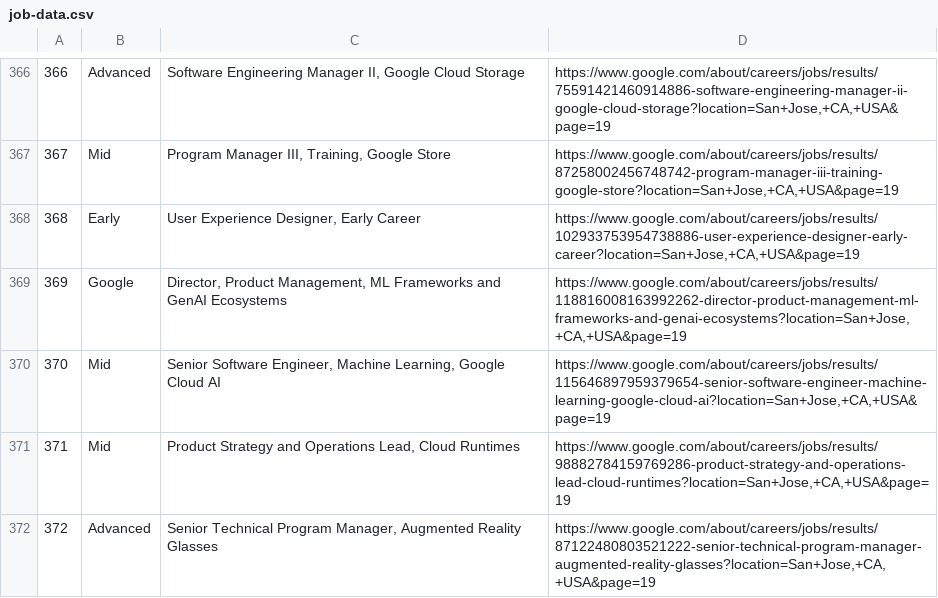
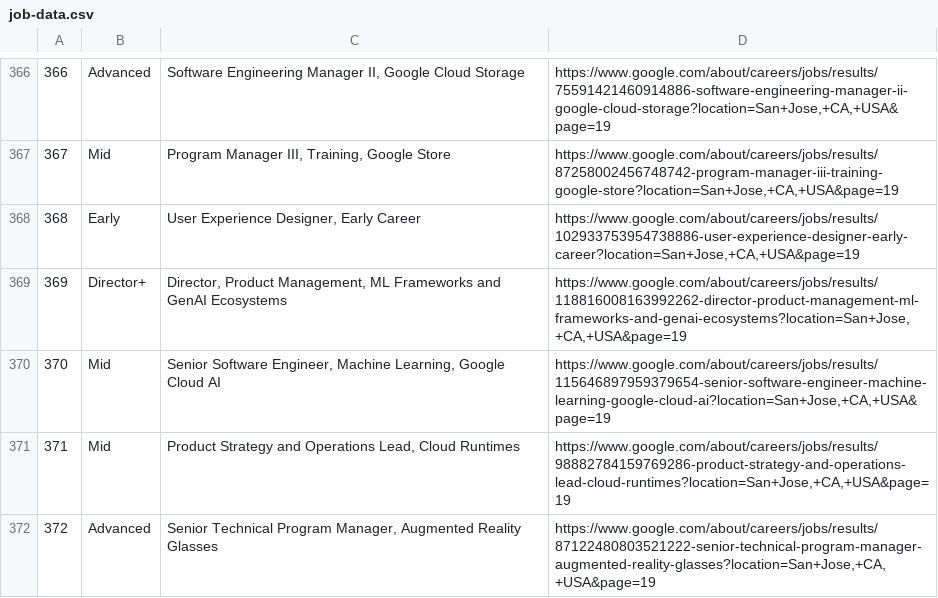
Before and after one commit to Mishaaa057/web-scrapper-jobs, a CSV file: job-data.csv, drawn as a sheet; only a part is shown, gaps mark what is left out; the diff covers the shown part only.

```diff
--- a/job-data.csv
+++ b/job-data.csv
@@ -368,3 +368,3 @@
 368,Early,"User Experience Designer, Early Career","https://www.google.com/about/careers/jobs/results/102933753954738886-user-experience-designer-early-career?location=San+Jose,+CA,+USA&page=19"
-369,Google,"Director, Product Management, ML Frameworks and GenAI Ecosystems","https://www.google.com/about/careers/jobs/results/118816008163992262-director-product-management-ml-frameworks-and-genai-ecosystems?location=San+Jose,+CA,+USA&page=19"
+369,Director+,"Director, Product Management, ML Frameworks and GenAI Ecosystems","https://www.google.com/about/careers/jobs/results/118816008163992262-director-product-management-ml-frameworks-and-genai-ecosystems?location=San+Jose,+CA,+USA&page=19"
 370,Mid,"Senior Software Engineer, Machine Learning, Google Cloud AI","https://www.google.com/about/careers/jobs/results/115646897959379654-senior-software-engineer-machine-learning-google-cloud-ai?location=San+Jose,+CA,+USA&page=19"
```
Also changed, not shown: 45 edited cells elsewhere in this file, 1 other file.
